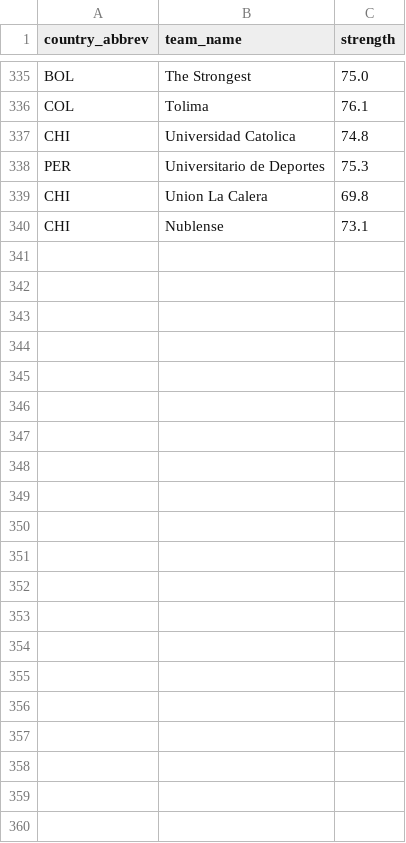
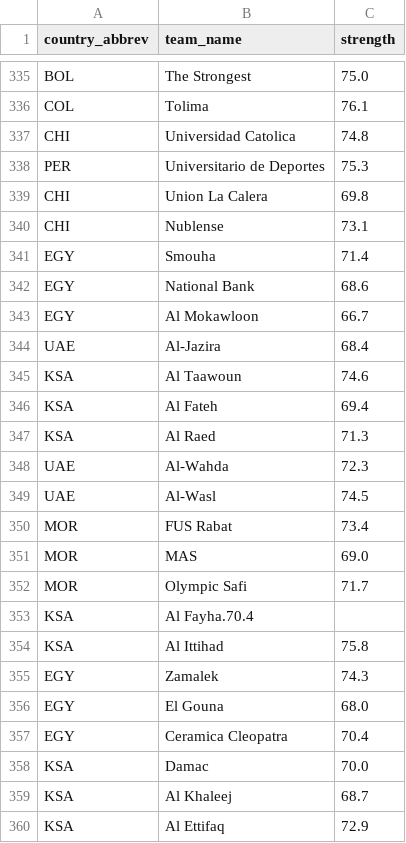
Before and after one commit to kushlalwani/CWCPredictions, a CSV file: data/team_strength.csv, drawn as a sheet; only a part is shown, gaps mark what is left out; the diff names each change by its address in the sheet, - before the commit and + after, or states it on an @@ line.

Commit message:
added more data

```diff
--- a/data/team_strength.csv
+++ b/data/team_strength.csv
+row 341: EGY | Smouha | 71.4
+row 342: EGY | National Bank | 68.6
+row 343: EGY | Al Mokawloon | 66.7
+row 344: UAE | Al-Jazira | 68.4
+row 345: KSA | Al Taawoun | 74.6
+row 346: KSA | Al Fateh | 69.4
+row 347: KSA | Al Raed | 71.3
+row 348: UAE | Al-Wahda | 72.3
+row 349: UAE | Al-Wasl | 74.5
+row 350: MOR | FUS Rabat | 73.4
+row 351: MOR | MAS | 69.0
+row 352: MOR | Olympic Safi | 71.7
+row 353: KSA | Al Fayha.70.4
+row 354: KSA | Al Ittihad | 75.8
+row 355: EGY | Zamalek | 74.3
+row 356: EGY | El Gouna | 68.0
+row 357: EGY | Ceramica Cleopatra | 70.4
+row 358: KSA | Damac | 70.0
+row 359: KSA | Al Khaleej | 68.7
+row 360: KSA | Al Ettifaq | 72.9
```
Also changed, not shown: 5 other files.
